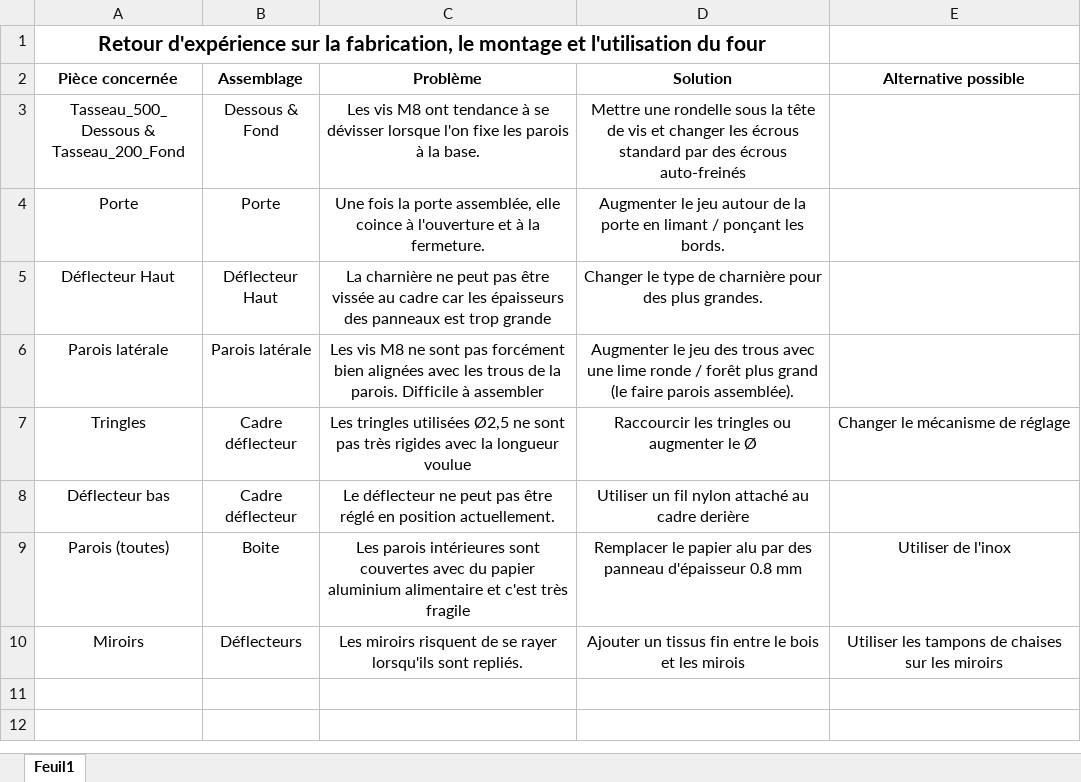
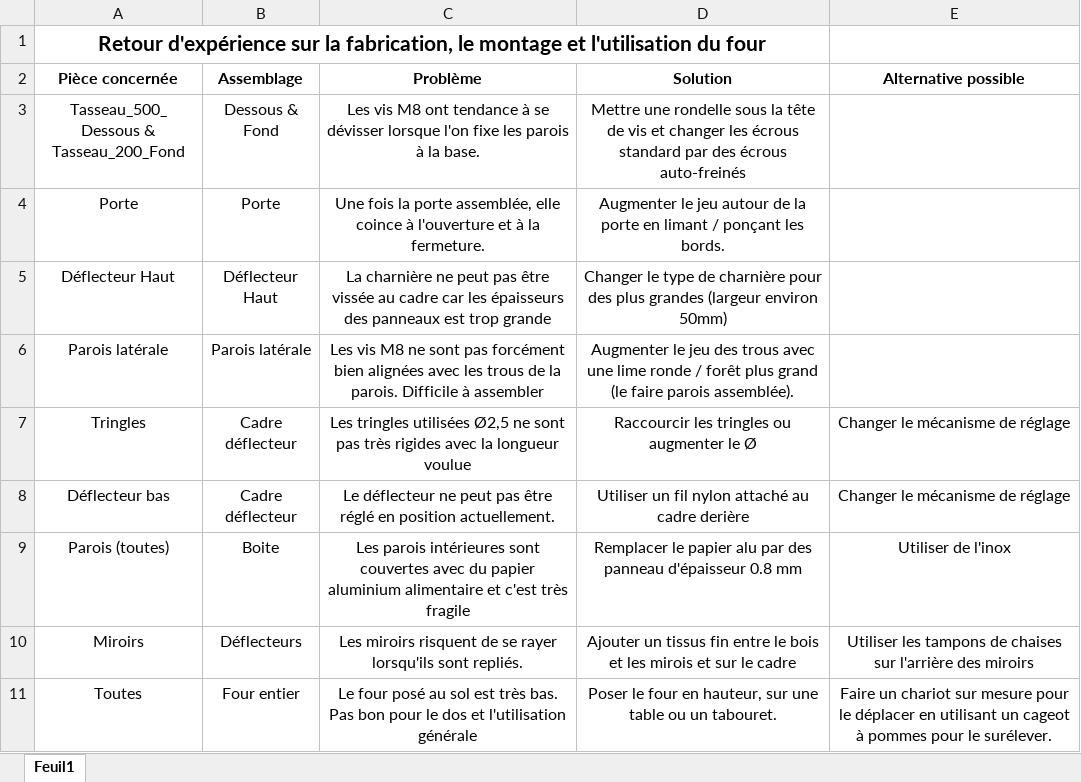
Before and after one commit to raballito/lowtech_solar_oven, an Excel workbook: Docs/Retour d'expérience/Retour d'expérience.xlsx, sheet Feuil1, drawn as a sheet; values as stored, in another font and other column widths than the file's, no borders; the diff names each change by its address in the sheet, - before the commit and + after, or states it on an @@ line.

```diff
--- a/Docs/Retour d'expérience/Retour d'expérience.xlsx (sheet Feuil1)
+++ b/Docs/Retour d'expérience/Retour d'expérience.xlsx (sheet Feuil1)
-D5 (Solution): …des plus grandes.
+D5 (Solution): …des plus grandes (largeur environ 50mm)
-E8 (Alternative possible): (empty)
+E8 (Alternative possible): Changer le mécanisme de réglage
-D10 (Solution): …les mirois
+D10 (Solution): …les mirois et sur le cadre
-E10 (Alternative possible): …chaises sur les miroirs
+E10 (Alternative possible): …chaises sur l'arrière des miroirs
+row 11: Toutes | Four entier | Le four posé au sol est très bas. Pas bon pour le dos et l'utilisation générale | Poser le four en hauteur, sur une table ou un tabouret. | Faire un chariot sur mesure pour le déplacer en utilisant un cageot à pommes pour le surélever.
```
Also changed, not shown: 24 other files.
